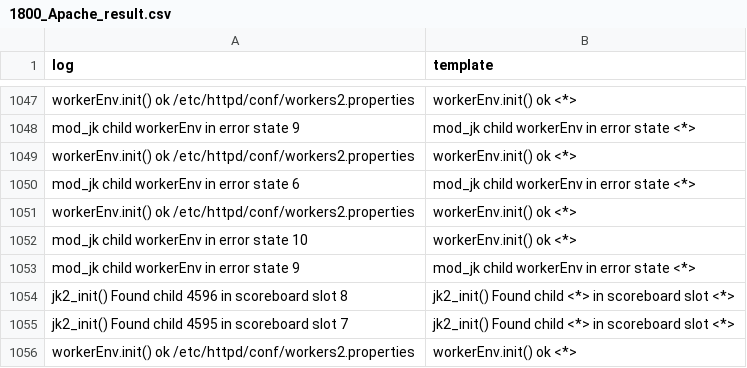
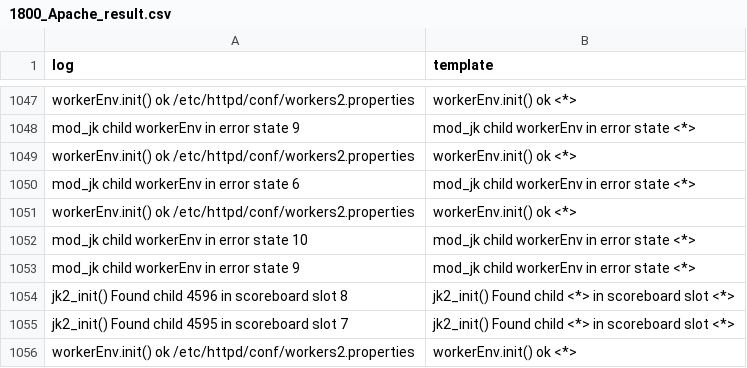
Before and after one commit to Rachel-2000/GOLVID, a CSV file: results/1800_Apache_result.csv, drawn as a sheet; only a part is shown, gaps mark what is left out.

```diff
--- a/results/1800_Apache_result.csv
+++ b/results/1800_Apache_result.csv
@@ -1051,3 +1051,3 @@ mod_jk child workerEnv in error state 6,mod_jk child workerEnv in error state <*
 workerEnv.init() ok /etc/httpd/conf/workers2.properties,workerEnv.init() ok <*>
-mod_jk child workerEnv in error state 10,workerEnv.init() ok <*>
+mod_jk child workerEnv in error state 10,mod_jk child workerEnv in error state <*>
 mod_jk child workerEnv in error state 9,mod_jk child workerEnv in error state <*>
```
Also changed, not shown: results/1800_Proxifier_result.csv.
